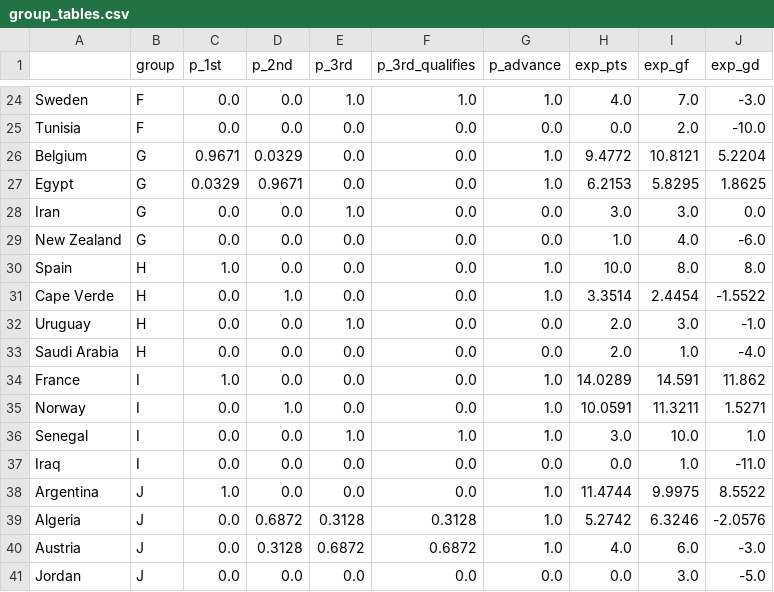
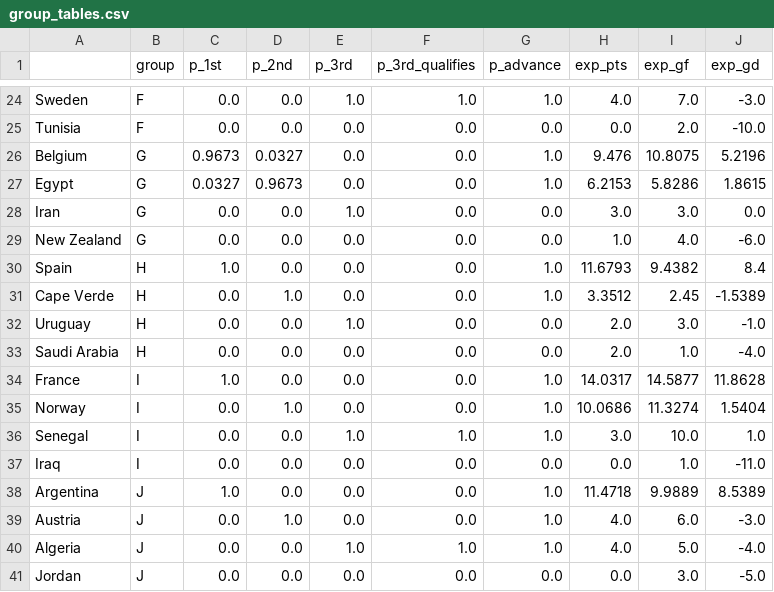
Before and after one commit to jonatyum/mundial-statistic, a CSV file: data/processed/group_tables.csv, drawn as a sheet; only a part is shown, gaps mark what is left out; the diff covers the shown part only.

```diff
--- a/data/processed/group_tables.csv
+++ b/data/processed/group_tables.csv
@@ -25,17 +25,17 @@ Sweden,F,0.0,0.0,1.0,1.0,1.0,4.0,7.0,-3.0
 Tunisia,F,0.0,0.0,0.0,0.0,0.0,0.0,2.0,-10.0
-Belgium,G,0.9671,0.0329,0.0,0.0,1.0,9.4772,10.8121,5.2204
-Egypt,G,0.0329,0.9671,0.0,0.0,1.0,6.2153,5.8295,1.8625
+Belgium,G,0.9673,0.0327,0.0,0.0,1.0,9.476,10.8075,5.2196
+Egypt,G,0.0327,0.9673,0.0,0.0,1.0,6.2153,5.8286,1.8615
 Iran,G,0.0,0.0,1.0,0.0,0.0,3.0,3.0,0.0
 New Zealand,G,0.0,0.0,0.0,0.0,0.0,1.0,4.0,-6.0
-Spain,H,1.0,0.0,0.0,0.0,1.0,10.0,8.0,8.0
-Cape Verde,H,0.0,1.0,0.0,0.0,1.0,3.3514,2.4454,-1.5522
+Spain,H,1.0,0.0,0.0,0.0,1.0,11.6793,9.4382,8.4
+Cape Verde,H,0.0,1.0,0.0,0.0,1.0,3.3512,2.45,-1.5389
 Uruguay,H,0.0,0.0,1.0,0.0,0.0,2.0,3.0,-1.0
 Saudi Arabia,H,0.0,0.0,0.0,0.0,0.0,2.0,1.0,-4.0
-France,I,1.0,0.0,0.0,0.0,1.0,14.0289,14.591,11.862
-Norway,I,0.0,1.0,0.0,0.0,1.0,10.0591,11.3211,1.5271
+France,I,1.0,0.0,0.0,0.0,1.0,14.0317,14.5877,11.8628
+Norway,I,0.0,1.0,0.0,0.0,1.0,10.0686,11.3274,1.5404
 Senegal,I,0.0,0.0,1.0,1.0,1.0,3.0,10.0,1.0
 Iraq,I,0.0,0.0,0.0,0.0,0.0,0.0,1.0,-11.0
-Argentina,J,1.0,0.0,0.0,0.0,1.0,11.4744,9.9975,8.5522
-Algeria,J,0.0,0.6872,0.3128,0.3128,1.0,5.2742,6.3246,-2.0576
-Austria,J,0.0,0.3128,0.6872,0.6872,1.0,4.0,6.0,-3.0
+Argentina,J,1.0,0.0,0.0,0.0,1.0,11.4718,9.9889,8.5389
+Austria,J,0.0,1.0,0.0,0.0,1.0,4.0,6.0,-3.0
+Algeria,J,0.0,0.0,1.0,1.0,1.0,4.0,5.0,-4.0
 Jordan,J,0.0,0.0,0.0,0.0,0.0,0.0,3.0,-5.0
```
Also changed, not shown: 63 edited cells elsewhere in this file, data/predictions/prediction_log.csv, data/processed/calibration.csv, 7 other files.
